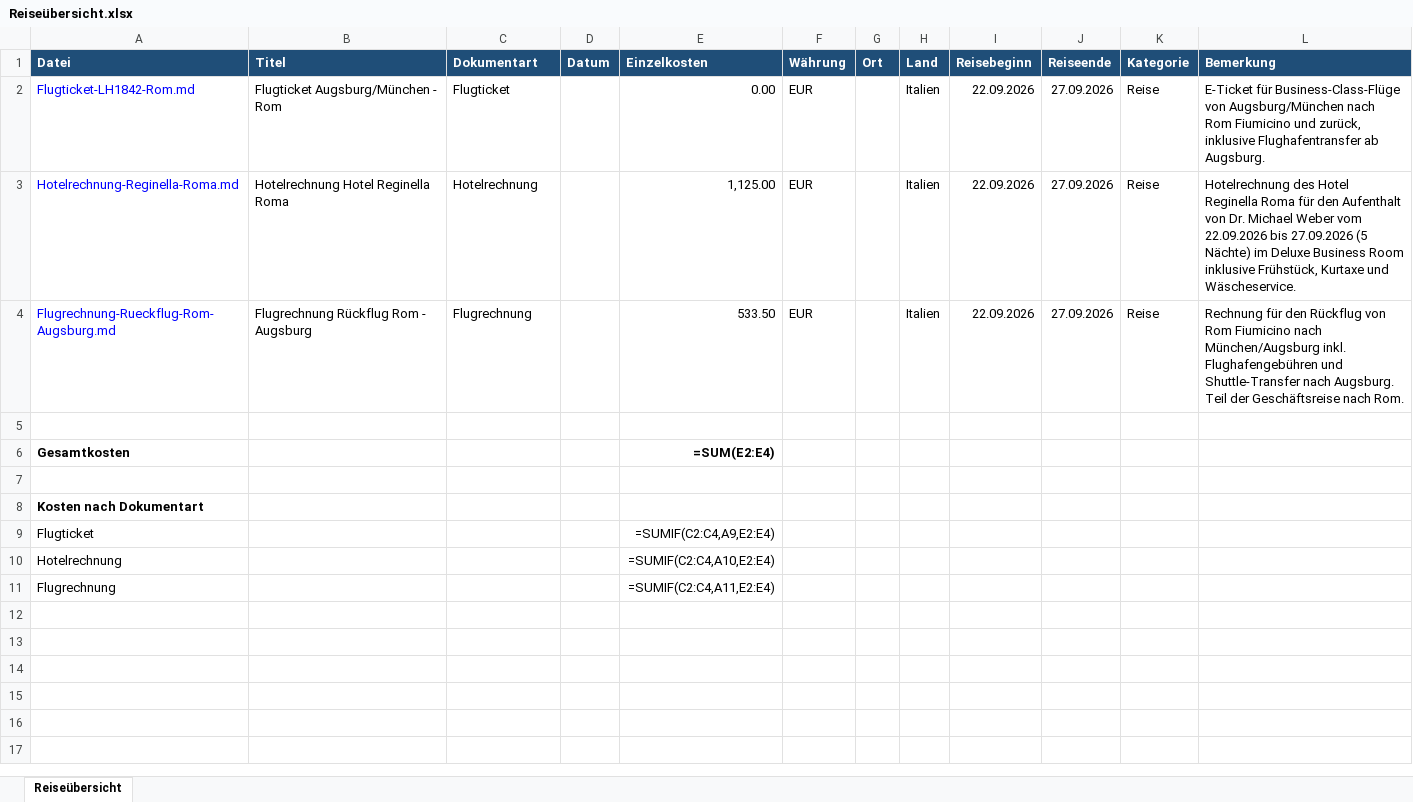
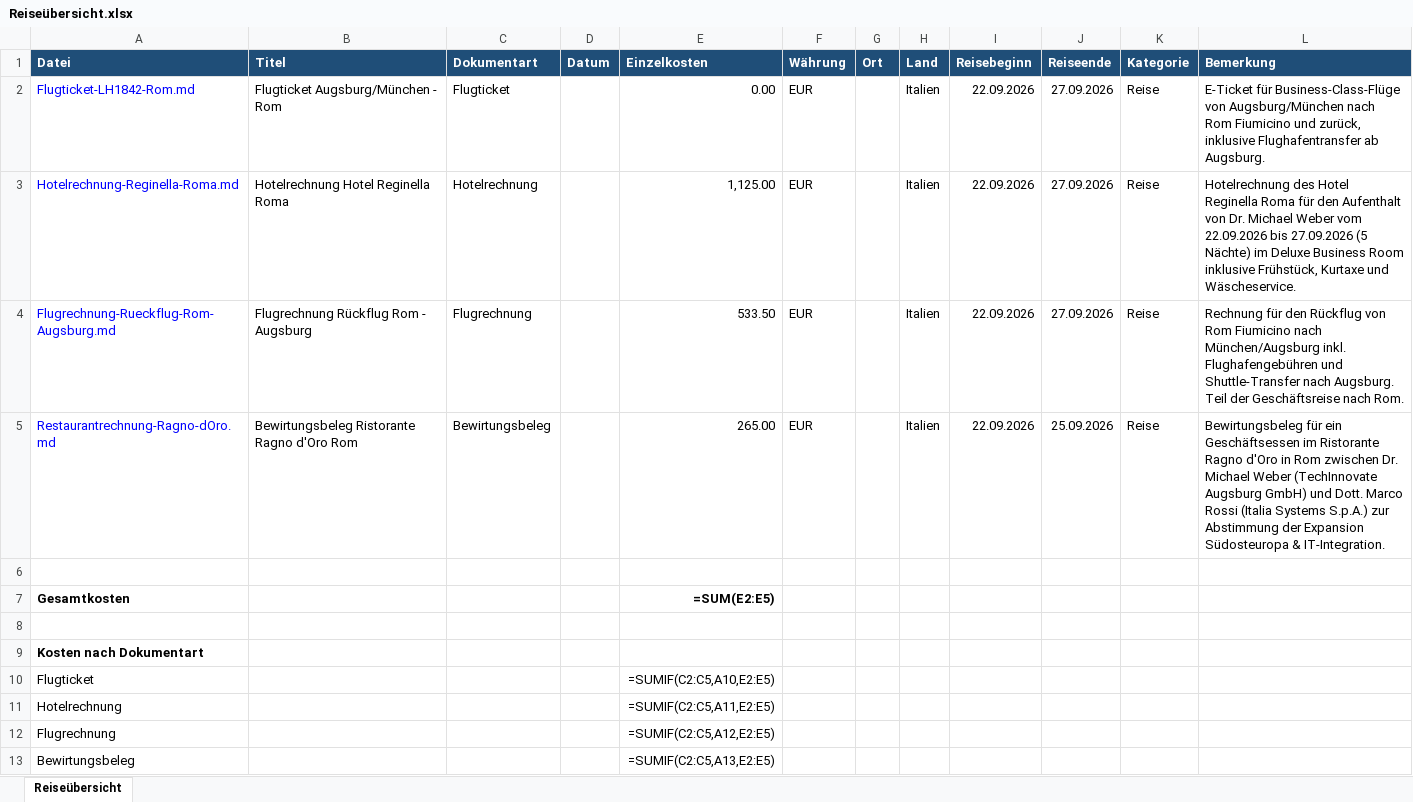
Before and after one commit to Luana-Br19/FlowMind, an Excel workbook: Inbox/Geschaeftsreise/2026/Q3/2026-09-22_Rom/Reiseübersicht.xlsx, sheet Reiseübersicht, drawn as a sheet; values as stored, in another font and other column widths than the file's, no borders; formulas without a stored value are shown as written; addresses are those after the commit; the diff names each change by its address in the sheet, - before the commit and + after, or states it on an @@ line.

Commit message:
Add geschaeftsreise: Bewirtungsbeleg Ristorante Ragno d'Oro Rom

```diff
--- a/Inbox/Geschaeftsreise/2026/Q3/2026-09-22_Rom/Reiseübersicht.xlsx (sheet Reiseübersicht)
+++ b/Inbox/Geschaeftsreise/2026/Q3/2026-09-22_Rom/Reiseübersicht.xlsx (sheet Reiseübersicht)
+row 5: Restaurantrechnung-Ragno-dOro.md | Bewirtungsbeleg Ristorante Ragno d'Oro Rom | Bewirtungsbeleg |  | 265.00 | EUR |  | Italien | 22.09.2026 | 25.09.2026 | Reise | Bewirtungsbeleg für ein Geschäftsessen im Ristorante Ragno d'Oro in Rom zwischen Dr. Michael Weber (TechInnovate Augsburg GmbH) und Dott. Marco Rossi (Italia Systems S.p.A.) zur Abstimmung der Expansion Südosteuropa & IT-Integration.
-E7 (Einzelkosten): =SUM(E2:E4)
+E7 (Einzelkosten): =SUM(E2:E5)
-E10 (Einzelkosten): =SUMIF(C2:C4,A9,E2:E4)
+E10 (Einzelkosten): =SUMIF(C2:C5,A10,E2:E5)
-E11 (Einzelkosten): =SUMIF(C2:C4,A10,E2:E4)
+E11 (Einzelkosten): =SUMIF(C2:C5,A11,E2:E5)
-E12 (Einzelkosten): =SUMIF(C2:C4,A11,E2:E4)
+E12 (Einzelkosten): =SUMIF(C2:C5,A12,E2:E5)
+row 13: Bewirtungsbeleg |  |  |  | =SUMIF(C2:C5,A13,E2:E5)
```
Also changed, not shown: 3 other files.
